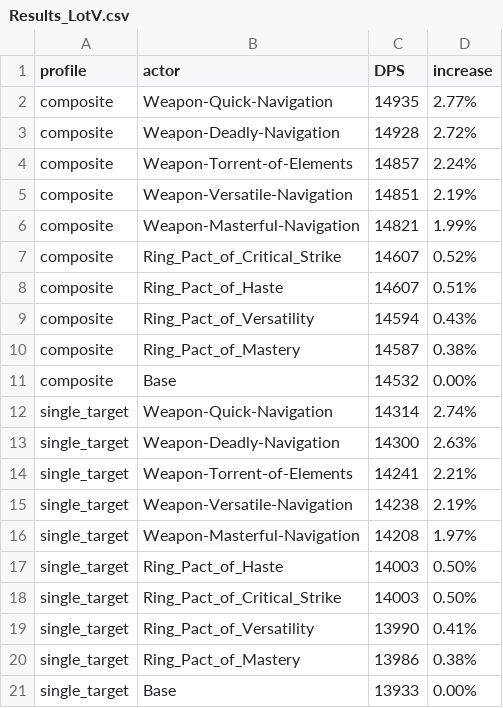
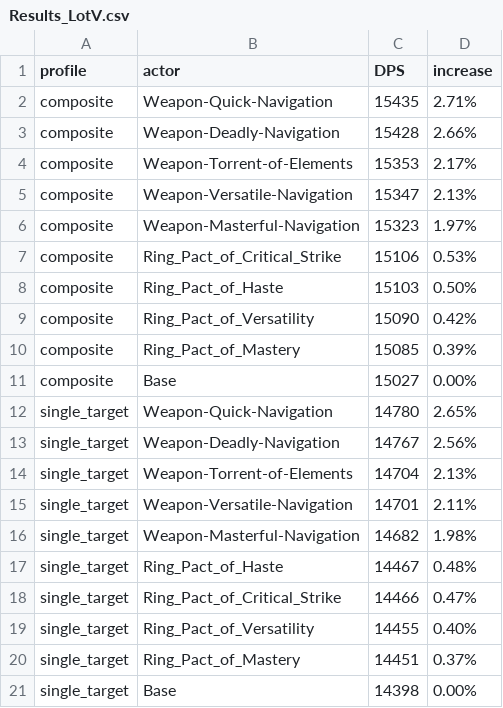
Before and after one commit to WarcraftPriests/bfa-shadow-priest, a CSV file: enchants/Results_LotV.csv, drawn as a sheet.

```diff
--- a/enchants/Results_LotV.csv
+++ b/enchants/Results_LotV.csv
@@ -1,21 +1,21 @@
 profile,actor,DPS,increase,
-composite,Weapon-Quick-Navigation,14935,2.77%,
-composite,Weapon-Deadly-Navigation,14928,2.72%,
-composite,Weapon-Torrent-of-Elements,14857,2.24%,
-composite,Weapon-Versatile-Navigation,14851,2.19%,
-composite,Weapon-Masterful-Navigation,14821,1.99%,
-composite,Ring_Pact_of_Critical_Strike,14607,0.52%,
-composite,Ring_Pact_of_Haste,14607,0.51%,
-composite,Ring_Pact_of_Versatility,14594,0.43%,
-composite,Ring_Pact_of_Mastery,14587,0.38%,
-composite,Base,14532,0.00%,
-single_target,Weapon-Quick-Navigation,14314,2.74%,
-single_target,Weapon-Deadly-Navigation,14300,2.63%,
-single_target,Weapon-Torrent-of-Elements,14241,2.21%,
-single_target,Weapon-Versatile-Navigation,14238,2.19%,
-single_target,Weapon-Masterful-Navigation,14208,1.97%,
-single_target,Ring_Pact_of_Haste,14003,0.50%,
-single_target,Ring_Pact_of_Critical_Strike,14003,0.50%,
-single_target,Ring_Pact_of_Versatility,13990,0.41%,
-single_target,Ring_Pact_of_Mastery,13986,0.38%,
-single_target,Base,13933,0.00%,
+composite,Weapon-Quick-Navigation,15435,2.71%,
+composite,Weapon-Deadly-Navigation,15428,2.66%,
+composite,Weapon-Torrent-of-Elements,15353,2.17%,
+composite,Weapon-Versatile-Navigation,15347,2.13%,
+composite,Weapon-Masterful-Navigation,15323,1.97%,
+composite,Ring_Pact_of_Critical_Strike,15106,0.53%,
+composite,Ring_Pact_of_Haste,15103,0.50%,
+composite,Ring_Pact_of_Versatility,15090,0.42%,
+composite,Ring_Pact_of_Mastery,15085,0.39%,
+composite,Base,15027,0.00%,
+single_target,Weapon-Quick-Navigation,14780,2.65%,
+single_target,Weapon-Deadly-Navigation,14767,2.56%,
+single_target,Weapon-Torrent-of-Elements,14704,2.13%,
+single_target,Weapon-Versatile-Navigation,14701,2.11%,
+single_target,Weapon-Masterful-Navigation,14682,1.98%,
+single_target,Ring_Pact_of_Haste,14467,0.48%,
+single_target,Ring_Pact_of_Critical_Strike,14466,0.47%,
+single_target,Ring_Pact_of_Versatility,14455,0.40%,
+single_target,Ring_Pact_of_Mastery,14451,0.37%,
+single_target,Base,14398,0.00%,
```
Also changed, not shown: enchants/Results_DA.csv, 2 other files.
